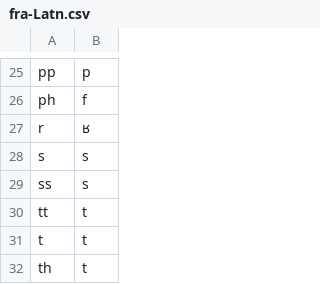
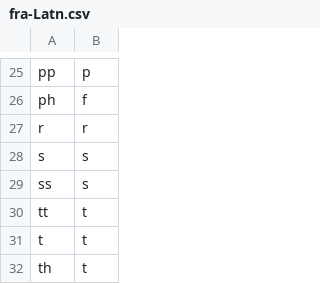
Before and after one commit to dmort27/epitran, a CSV file: epitran/data/fra-Latn.csv, drawn as a sheet; only a part is shown, gaps mark what is left out.

Commit message:
Updated fra-Latn

```diff
--- a/epitran/data/fra-Latn.csv
+++ b/epitran/data/fra-Latn.csv
@@ -26,3 +26,3 @@ pp,p
 ph,f
-r,ʁ
+r,r
 s,s
```
